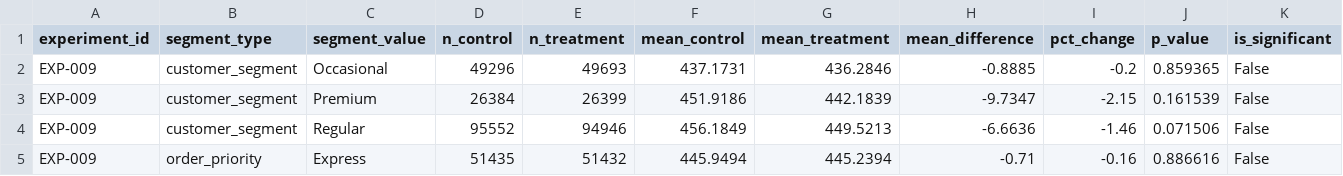
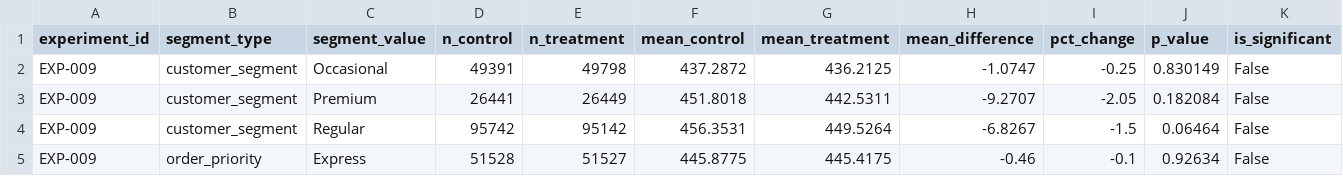
Before and after one commit to BhavyaLikhitha/Last-Mile-Fulfilment-Optimization, a CSV file: experimentation/results/uplift_EXP-009.csv, drawn as a sheet; only a part is shown; the diff covers the shown part only.

```diff
--- a/experimentation/results/uplift_EXP-009.csv
+++ b/experimentation/results/uplift_EXP-009.csv
@@ -1,5 +1,5 @@
 experiment_id,segment_type,segment_value,n_control,n_treatment,mean_control,mean_treatment,mean_difference,pct_change,p_value,is_significant
-EXP-009,customer_segment,Occasional,49296,49693,437.1731,436.2846,-0.8885,-0.2,0.859365,False
-EXP-009,customer_segment,Premium,26384,26399,451.9186,442.1839,-9.7347,-2.15,0.161539,False
-EXP-009,customer_segment,Regular,95552,94946,456.1849,449.5213,-6.6636,-1.46,0.071506,False
-EXP-009,order_priority,Express,51435,51432,445.9494,445.2394,-0.71,-0.16,0.886616,False
+EXP-009,customer_segment,Occasional,49391,49798,437.2872,436.2125,-1.0747,-0.25,0.830149,False
+EXP-009,customer_segment,Premium,26441,26449,451.8018,442.5311,-9.2707,-2.05,0.182084,False
+EXP-009,customer_segment,Regular,95742,95142,456.3531,449.5264,-6.8267,-1.5,0.06464,False
+EXP-009,order_priority,Express,51528,51527,445.8775,445.4175,-0.46,-0.1,0.92634,False
```
Also changed, not shown: 42 edited cells elsewhere in this file, experimentation/results/uplift_EXP-010.csv.
